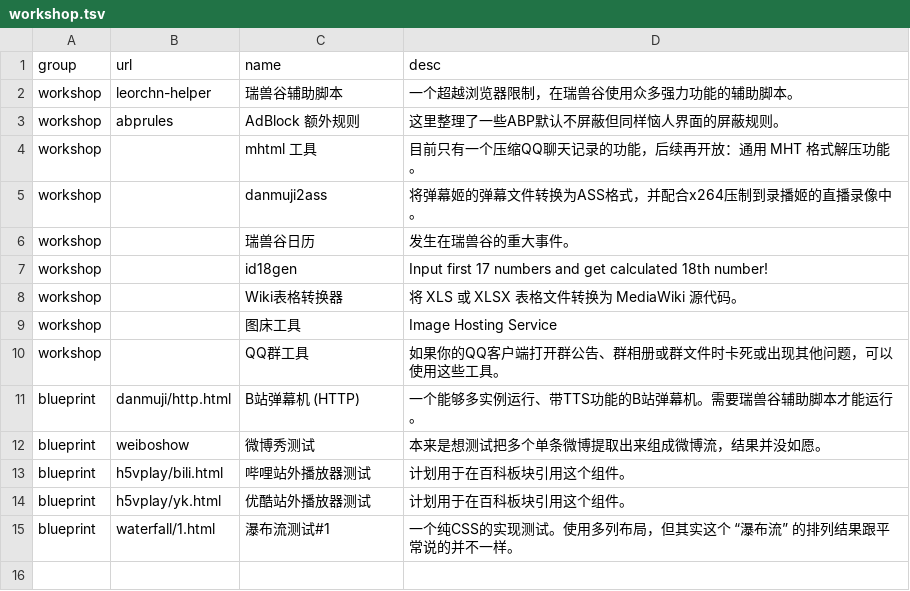
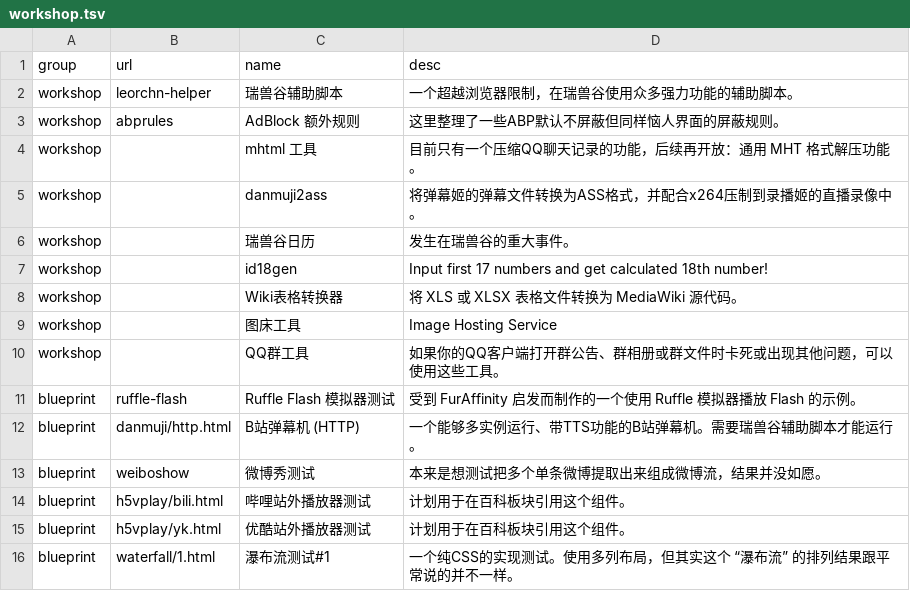
Before and after one commit to LEORChn/LEORChn.github.io, a TSV file: _data/workshop.tsv, drawn as a sheet.

Commit message:
工程：Ruffle Flash 模拟器示例
还附带了3个不同作者的 Flash 作品
1.消云回家的路上 - Zoharwolf
2.Guy Buddy - Game Prison
3.Avalanche - Nitrome

```diff
--- a/_data/workshop.tsv
+++ b/_data/workshop.tsv
@@ -10,2 +10,3 @@ workshop		图床工具	Image Hosting Service
 workshop		QQ群工具	如果你的QQ客户端打开群公告、群相册或群文件时卡死或出现其他问题，可以使用这些工具。
+blueprint	ruffle-flash	Ruffle Flash 模拟器测试	受到 FurAffinity 启发而制作的一个使用 Ruffle 模拟器播放 Flash 的示例。
 blueprint	danmuji/http.html	B站弹幕机 (HTTP)	一个能够多实例运行、带TTS功能的B站弹幕机。需要瑞兽谷辅助脚本才能运行。
```
Also changed, not shown: 21 other files.
